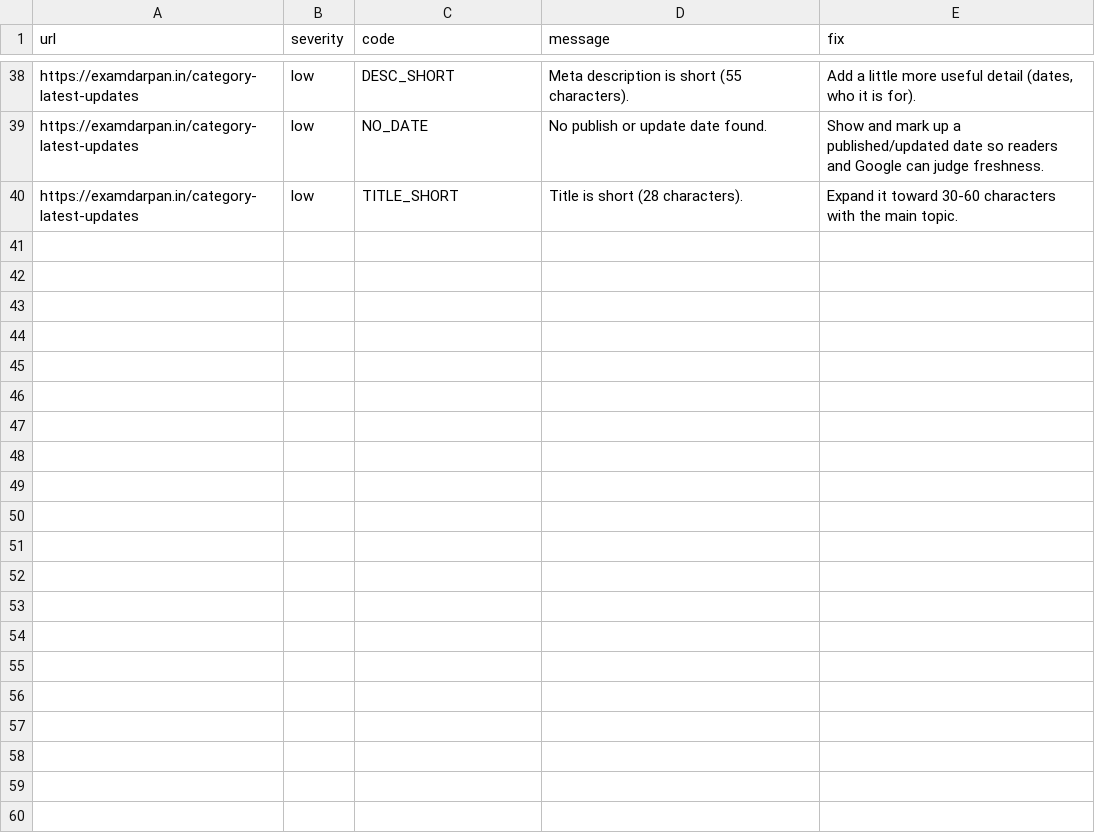
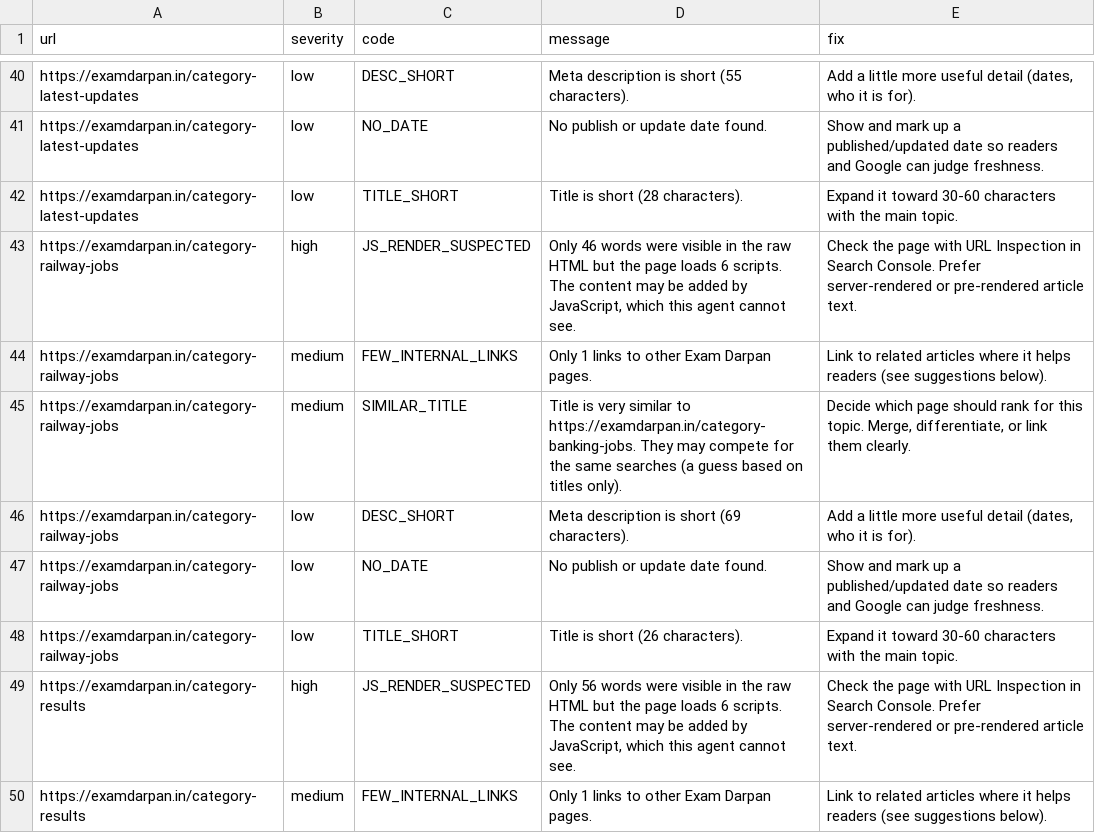
Before and after one commit to lakshay787729-web/examdarpan-organic-traffic-agent, a CSV file: reports/issues.csv, drawn as a sheet; only a part is shown, gaps mark what is left out; the diff covers the shown part only; the diff names each change by its address in the sheet, - before the commit and + after, or states it on an @@ line.

```diff
--- a/reports/issues.csv
+++ b/reports/issues.csv
+row 43: https://examdarpan.in/category-railway-jobs | high | JS_RENDER_SUSPECTED | Only 46 words were visible in the raw HTML but the page loads 6 scripts. The content may be added by JavaScript, which this agent cannot see. | Check the page with URL Inspection in Search Console. Prefer server-rendered or pre-rendered article text.
+row 44: https://examdarpan.in/category-railway-jobs | medium | FEW_INTERNAL_LINKS | Only 1 links to other Exam Darpan pages. | Link to related articles where it helps readers (see suggestions below).
+row 45: https://examdarpan.in/category-railway-jobs | medium | SIMILAR_TITLE | Title is very similar to https://examdarpan.in/category-banking-jobs. They may compete for the same searches (a guess based on titles only). | Decide which page should rank for this topic. Merge, differentiate, or link them clearly.
+row 46: https://examdarpan.in/category-railway-jobs | low | DESC_SHORT | Meta description is short (69 characters). | Add a little more useful detail (dates, who it is for).
+row 47: https://examdarpan.in/category-railway-jobs | low | NO_DATE | No publish or update date found. | Show and mark up a published/updated date so readers and Google can judge freshness.
+row 48: https://examdarpan.in/category-railway-jobs | low | TITLE_SHORT | Title is short (26 characters). | Expand it toward 30-60 characters with the main topic.
+row 49: https://examdarpan.in/category-results | high | JS_RENDER_SUSPECTED | Only 56 words were visible in the raw HTML but the page loads 6 scripts. The content may be added by JavaScript, which this agent cannot see. | Check the page with URL Inspection in Search Console. Prefer server-rendered or pre-rendered article text.
+row 50: https://examdarpan.in/category-results | medium | FEW_INTERNAL_LINKS | Only 1 links to other Exam Darpan pages. | Link to related articles where it helps readers (see suggestions below).
```
Also changed, not shown: 9 added rows elsewhere in this file, 9 other files.
